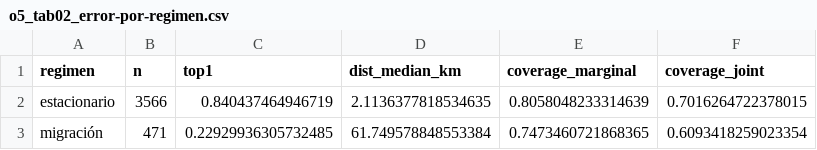
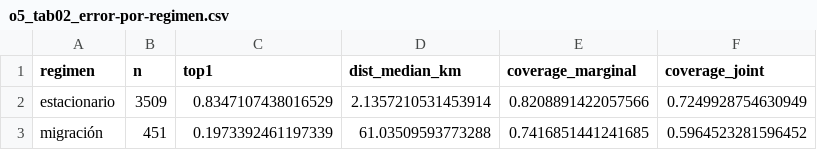
Before and after one commit to JuanLlorensULL/tfg-aves, a CSV file: reports/tables/o5_tab02_error-por-regimen.csv, drawn as a sheet.

```diff
--- a/reports/tables/o5_tab02_error-por-regimen.csv
+++ b/reports/tables/o5_tab02_error-por-regimen.csv
@@ -1,3 +1,3 @@
 regimen,n,top1,dist_median_km,coverage_marginal,coverage_joint
-estacionario,3566,0.840437464946719,2.1136377818534635,0.8058048233314639,0.7016264722378015
-migración,471,0.22929936305732485,61.749578848553384,0.7473460721868365,0.6093418259023354
+estacionario,3509,0.8347107438016529,2.1357210531453914,0.8208891422057566,0.7249928754630949
+migración,451,0.1973392461197339,61.03509593773288,0.7416851441241685,0.5964523281596452
```
Also changed, not shown: reports/tables/o5_tab03_error-por-mes.csv, 10 other files.
